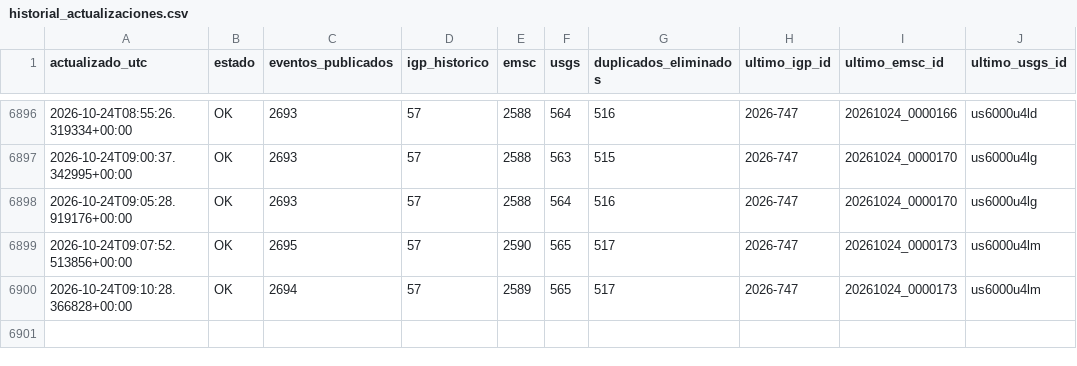
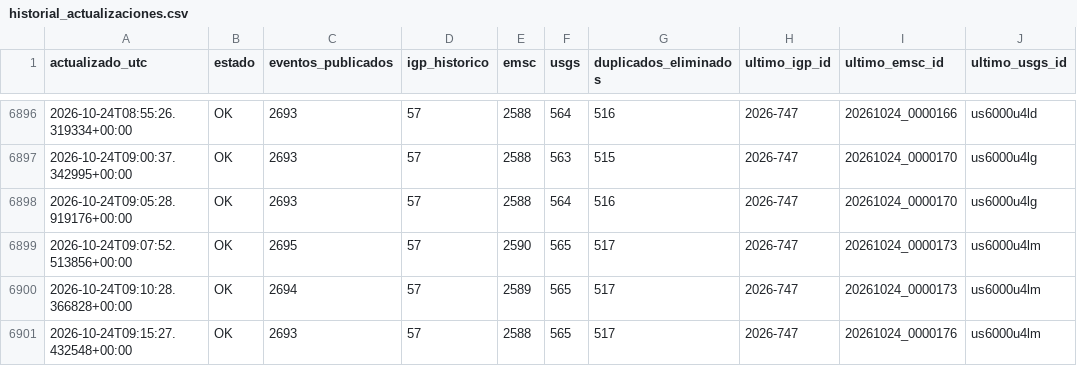
Before and after one commit to jcparodi-hue/earthquake3d-igp, a CSV file: docs/historial_actualizaciones.csv, drawn as a sheet; only a part is shown, gaps mark what is left out; the diff names each change by its address in the sheet, - before the commit and + after, or states it on an @@ line.

```diff
--- a/docs/historial_actualizaciones.csv
+++ b/docs/historial_actualizaciones.csv
+row 6901: 2026-10-24T09:15:27.432548+00:00 | OK | 2693 | 57 | 2588 | 565 | 517 | 2026-747 | 20261024_0000176 | us6000u4lm
```
Also changed, not shown: 4 other files.
